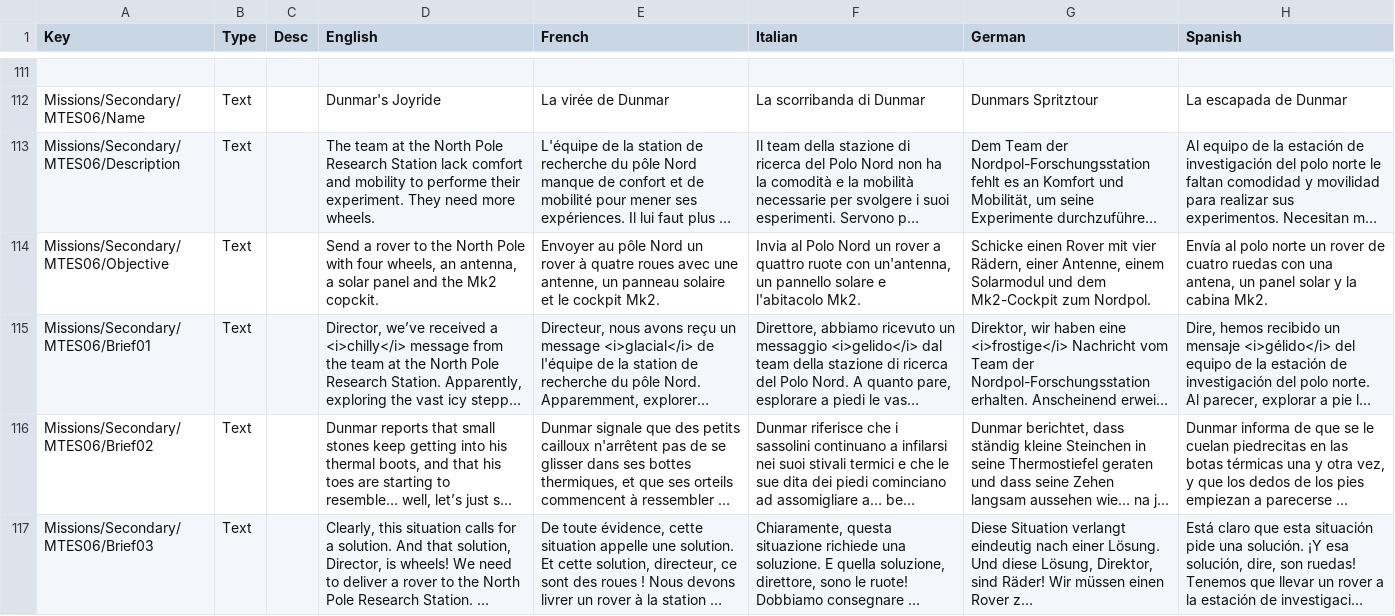
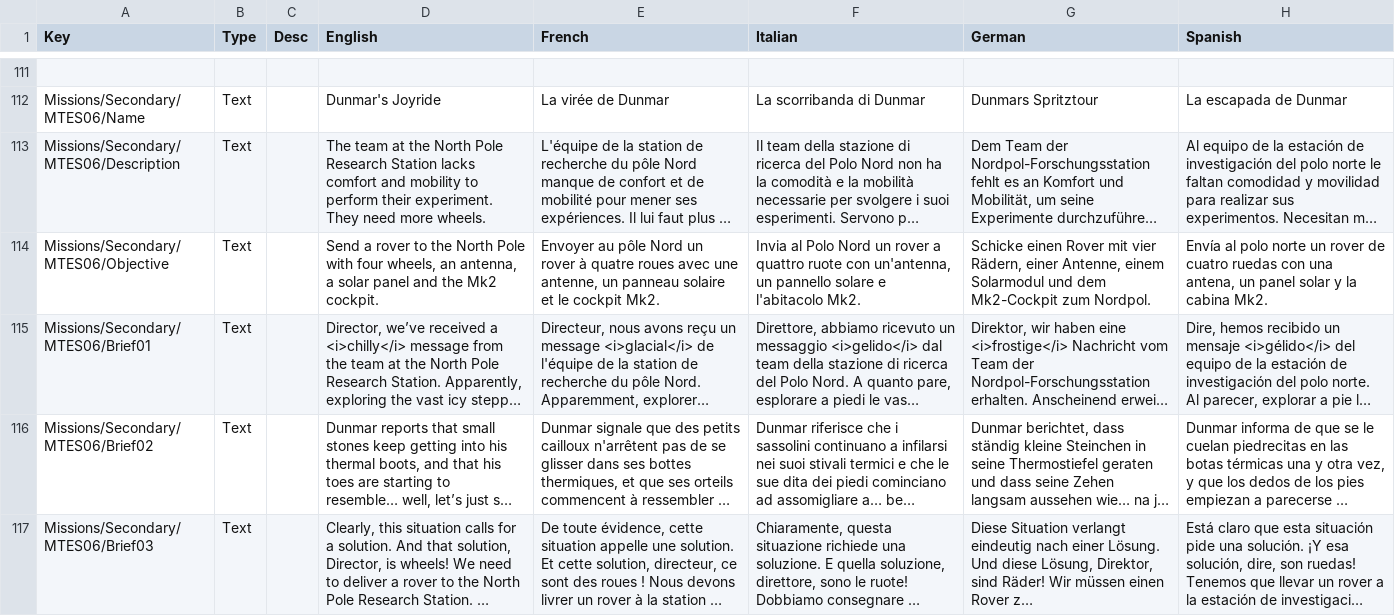
Before and after one commit to pasalvetti/MissionTreeExpanded, a CSV file: Copied/localizations/missions_loc.csv, drawn as a sheet; only a part is shown, gaps mark what is left out; long unchanged cells end in …; the diff covers the shown part only; the diff names each change by its address in the sheet, - before the commit and + after, or states it on an @@ line.

Commit message:
Fix typos

```diff
--- a/Copied/localizations/missions_loc.csv
+++ b/Copied/localizations/missions_loc.csv
-D113 (English): …Research Station lack comfort and mobility to performe their experiment.…
+D113 (English): …Research Station lacks comfort and mobility to perform their experiment.…
-D114 (English): …the Mk2 copckit.
+D114 (English): …the Mk2 cockpit.
```
Also changed, not shown: 1 edited cell elsewhere in this file.
